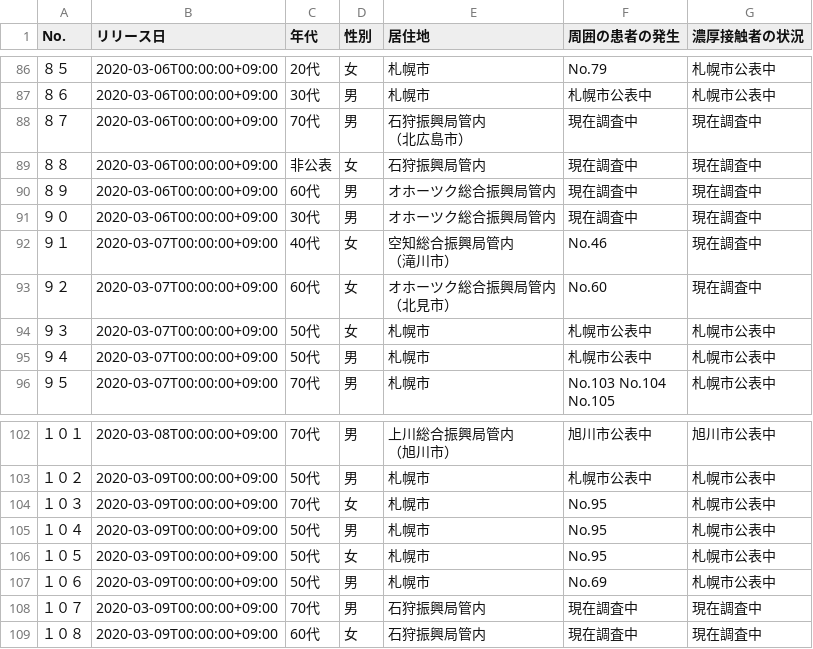
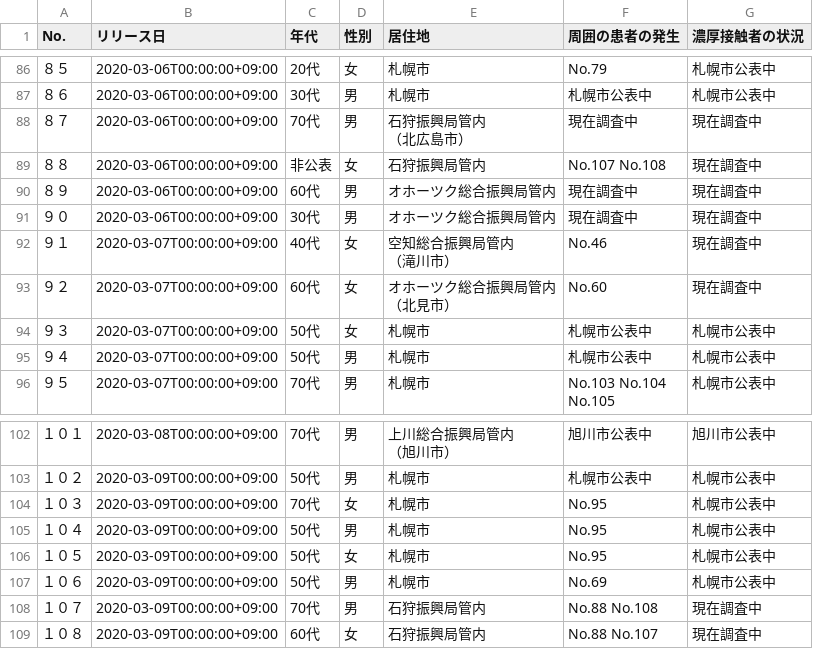
Before and after one commit to Kanahiro/covid19hokkaido_scraping, a CSV file: data/patients.csv, drawn as a sheet; only a part is shown, gaps mark what is left out; the diff names each change by its address in the sheet, - before the commit and + after, or states it on an @@ line.

```diff
--- a/data/patients.csv
+++ b/data/patients.csv
-F89 (周囲の患者の発生): 現在調査中
+F89 (周囲の患者の発生): No.107 No.108
-F108 (周囲の患者の発生): 現在調査中
+F108 (周囲の患者の発生): No.88 No.108
-F109 (周囲の患者の発生): 現在調査中
+F109 (周囲の患者の発生): No.88 No.107
```
Also changed, not shown: 16 other files.
